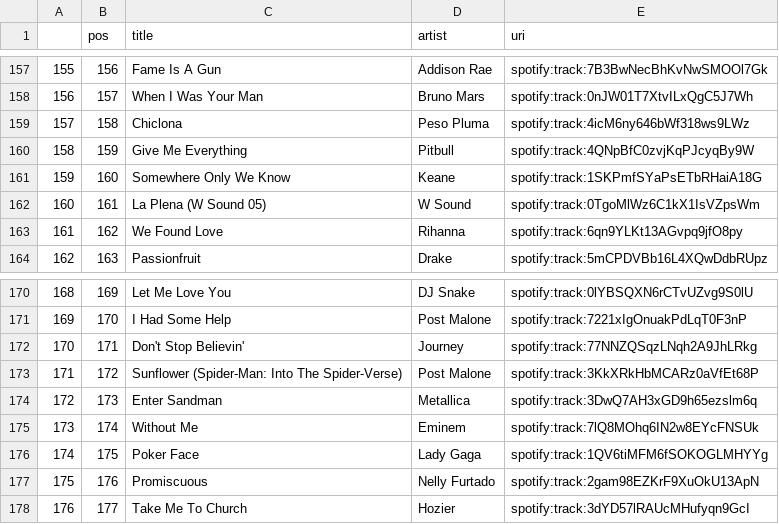
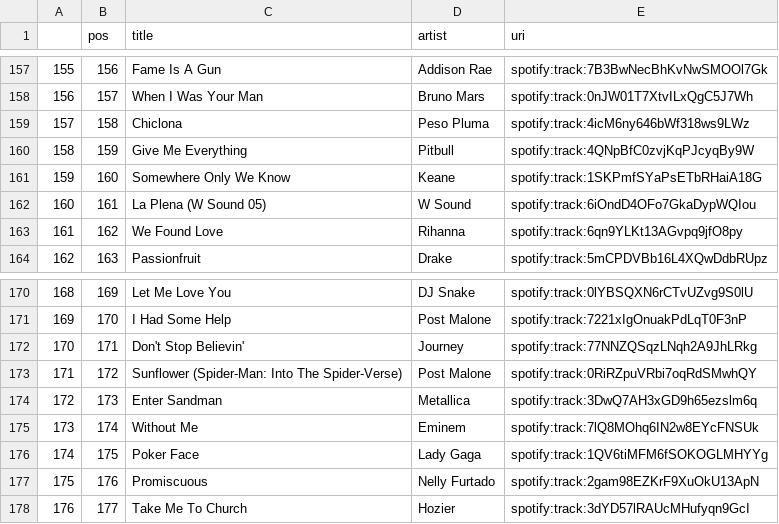
Before and after one commit to kurczakooo/top-playlists-maker, a CSV file: src/data/top_200_global.csv, drawn as a sheet; only a part is shown, gaps mark what is left out; the diff covers the shown part only.

```diff
--- a/src/data/top_200_global.csv
+++ b/src/data/top_200_global.csv
@@ -161,3 +161,3 @@
 159,160,Somewhere Only We Know,Keane,spotify:track:1SKPmfSYaPsETbRHaiA18G
-160,161,La Plena (W Sound 05),W Sound,spotify:track:0TgoMlWz6C1kX1IsVZpsWm
+160,161,La Plena (W Sound 05),W Sound,spotify:track:6iOndD4OFo7GkaDypWQIou
 161,162,We Found Love,Rihanna,spotify:track:6qn9YLKt13AGvpq9jfO8py
@@ -172,3 +172,3 @@
 170,171,Don't Stop Believin',Journey,spotify:track:77NNZQSqzLNqh2A9JhLRkg
-171,172,Sunflower (Spider-Man: Into The Spider-Verse),Post Malone,spotify:track:3KkXRkHbMCARz0aVfEt68P
+171,172,Sunflower (Spider-Man: Into The Spider-Verse),Post Malone,spotify:track:0RiRZpuVRbi7oqRdSMwhQY
 172,173,Enter Sandman,Metallica,spotify:track:3DwQ7AH3xGD9h65ezslm6q
```
Also changed, not shown: 5 edited cells elsewhere in this file, src/data/follower_count.csv, 9 other files.
